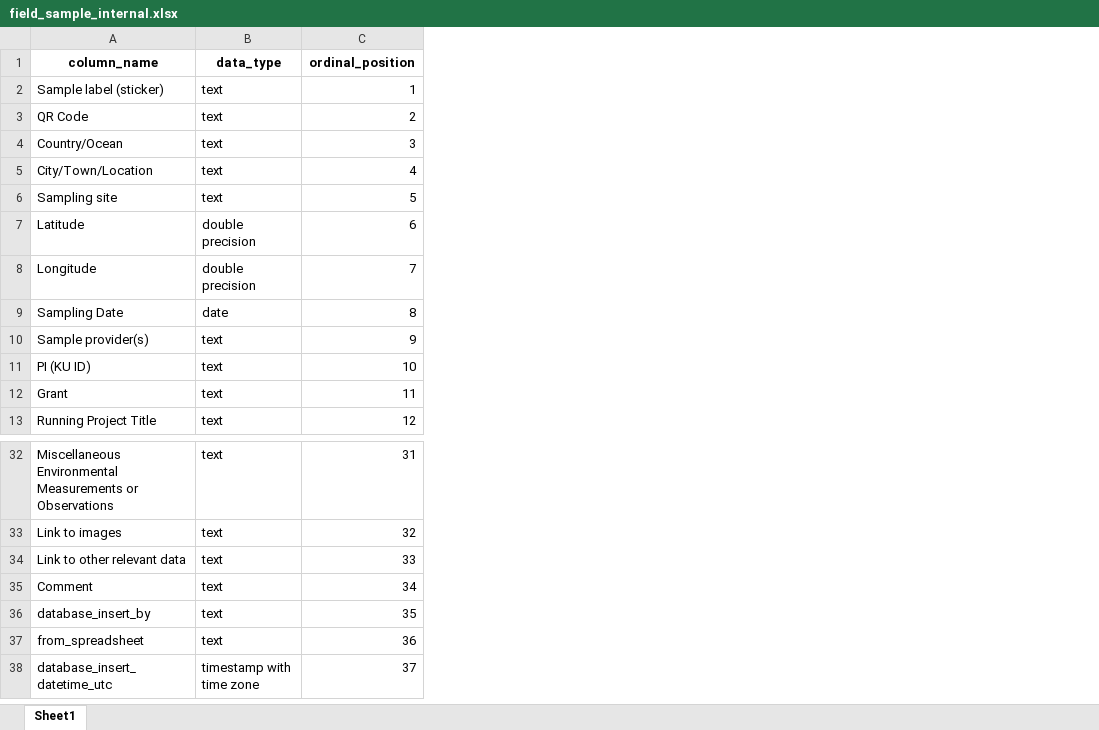
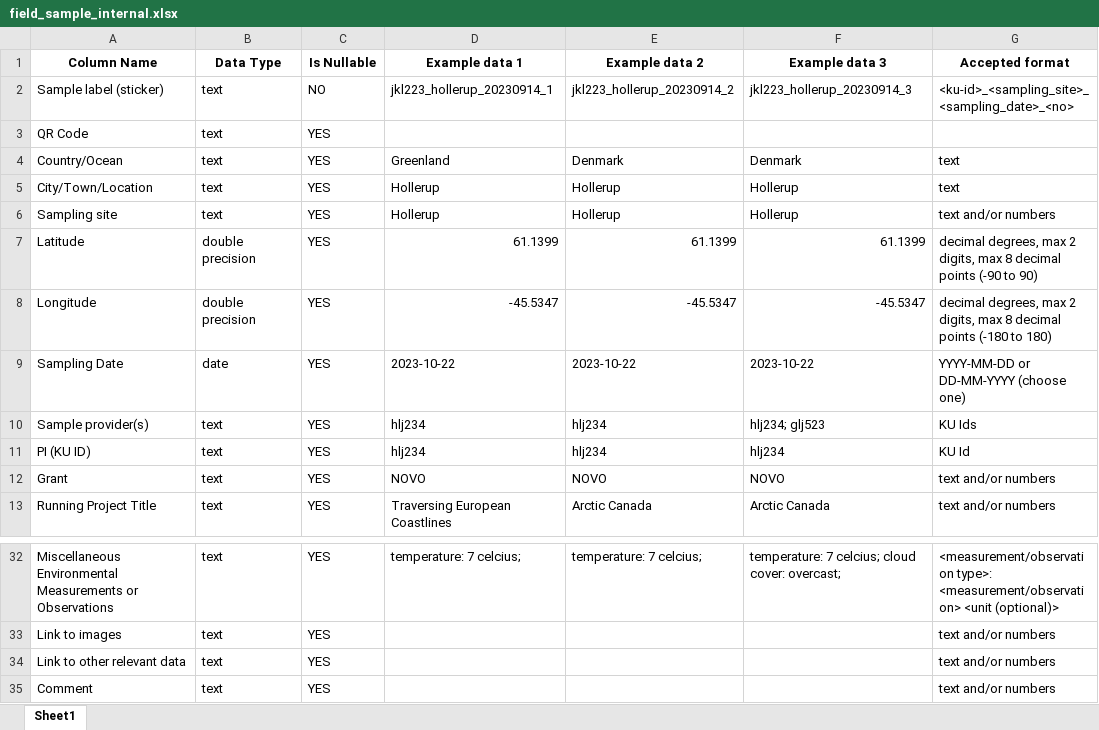
Before and after one commit to magnujo/gg-metadatabase-ui, an Excel workbook: static/auto_sheets/field_sample_internal.xlsx, sheet Sheet1, drawn as a sheet; only a part is shown, gaps mark what is left out; values as stored, in another font and other column widths than the file's, no borders; removed rows and columns are numbered as before the commit, all else as after; the diff names each change by its address in the sheet, - before the commit and + after, or states it on an @@ line.

Commit message:
generated 3 sheets with script

```diff
--- a/static/auto_sheets/field_sample_internal.xlsx (sheet Sheet1)
+++ b/static/auto_sheets/field_sample_internal.xlsx (sheet Sheet1)
-column C, rows 2-13: 1 | 2 | 3 | 4 | 5 | 6 | 7 | 8 | 9 | 10 | 11 | 12; rows 32-35: 31 | 32 | 33 | 34
+column C, rows 2-13: NO | YES | YES | YES | YES | YES | YES | YES | YES | YES | YES | YES; rows 32-35: all YES
+column D, rows 2-13: jkl223_hollerup_20230914_1 |  | Greenland | Hollerup | Hollerup | 61.1399 | -45.5347 | 2023-10-22 | hlj234 | hlj234 | NOVO | Traversing European Coastlines; row 32: temperature: 7 celcius;
+column E, rows 2-13: jkl223_hollerup_20230914_2 |  | Denmark | Hollerup | Hollerup | 61.1399 | -45.5347 | 2023-10-22 | hlj234 | hlj234 | NOVO | Arctic Canada; row 32: temperature: 7 celcius;
+column F, rows 2-13: jkl223_hollerup_20230914_3 |  | Denmark | Hollerup | Hollerup | 61.1399 | -45.5347 | 2023-10-22 | hlj234; glj523 | hlj234 | NOVO | Arctic Canada; row 32: temperature: 7 celcius; cloud cover: overcast;
+column G, rows 2-13: <ku-id>_<sampling_site>_<sampling_date>_<no> |  | text | text | text and/or numbers | decimal degrees, max 2 digits, max 8 decimal points (-90 to 90) | decimal degrees, max 2 digits, max 8 decimal points (-180 to 180) | YYYY-MM-DD or DD-MM-YYYY (choose one) | KU Ids | KU Id | text and/or numbers | text and/or numbers; rows 32-35: <measurement/observation type>: <measurement/observation> <unit (optional)> | text and/or numbers | text and/or numbers | text and/or numbers
-row 1: column_name | data_type | ordinal_position
+row 1: Column Name | Data Type | Is Nullable | Example data 1 | Example data 2 | Example data 3 | Accepted format
-row 36: database_insert_by | text | 35
-row 37: from_spreadsheet | text | 36
-row 38: database_insert_datetime_utc | timestamp with time zone | 37
```
Also changed, not shown: static/example_sheets_online/Field sampling (internal).xlsx, 18 other files.
